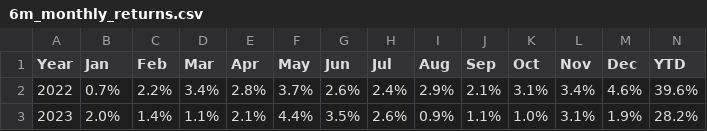
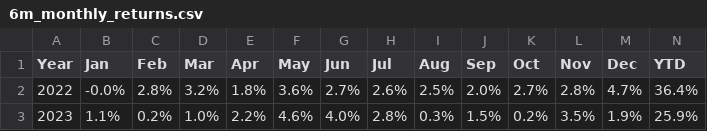
Before and after one commit to arthurdhonneur7/athenee_hf_portfolio, a CSV file: report/6m_monthly_returns.csv, drawn as a sheet; only a part is shown; the diff covers the shown part only.

```diff
--- a/report/6m_monthly_returns.csv
+++ b/report/6m_monthly_returns.csv
@@ -1,3 +1,3 @@
 Year,Jan,Feb,Mar,Apr,May,Jun,Jul,Aug,Sep,Oct,Nov,Dec,YTD
-2022,0.7%,2.2%,3.4%,2.8%,3.7%,2.6%,2.4%,2.9%,2.1%,3.1%,3.4%,4.6%,39.6%
-2023,2.0%,1.4%,1.1%,2.1%,4.4%,3.5%,2.6%,0.9%,1.1%,1.0%,3.1%,1.9%,28.2%
+2022,-0.0%,2.8%,3.2%,1.8%,3.6%,2.7%,2.6%,2.5%,2.0%,2.7%,2.8%,4.7%,36.4%
+2023,1.1%,0.2%,1.0%,2.2%,4.6%,4.0%,2.8%,0.3%,1.5%,0.2%,3.5%,1.9%,25.9%
```
Also changed, not shown: 28 edited cells elsewhere in this file, data/concat_hf_data.csv, 13 other files.
